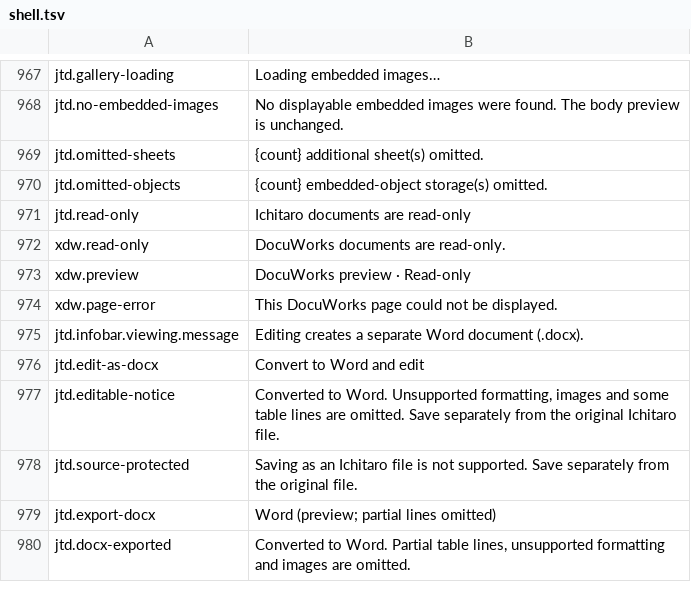
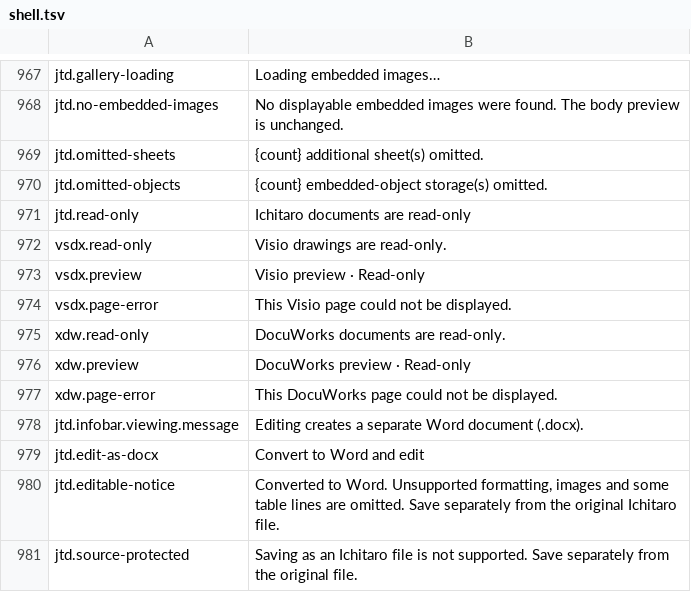
Before and after one commit to masanork/ibis-office, a TSV file: crates/ibis-office-base/i18n/en/shell.tsv, drawn as a sheet; only a part is shown, gaps mark what is left out; the shorter side is filled out with more unchanged rows; the diff names each change by its address in the sheet, - before the commit and + after, or states it on an @@ line.

```diff
--- a/crates/ibis-office-base/i18n/en/shell.tsv
+++ b/crates/ibis-office-base/i18n/en/shell.tsv
+row 972: vsdx.read-only | Visio drawings are read-only.
+row 973: vsdx.preview | Visio preview · Read-only
+row 974: vsdx.page-error | This Visio page could not be displayed.
```
Also changed, not shown: crates/ibis-office-base/i18n/ja/shell.tsv, 14 other files.
